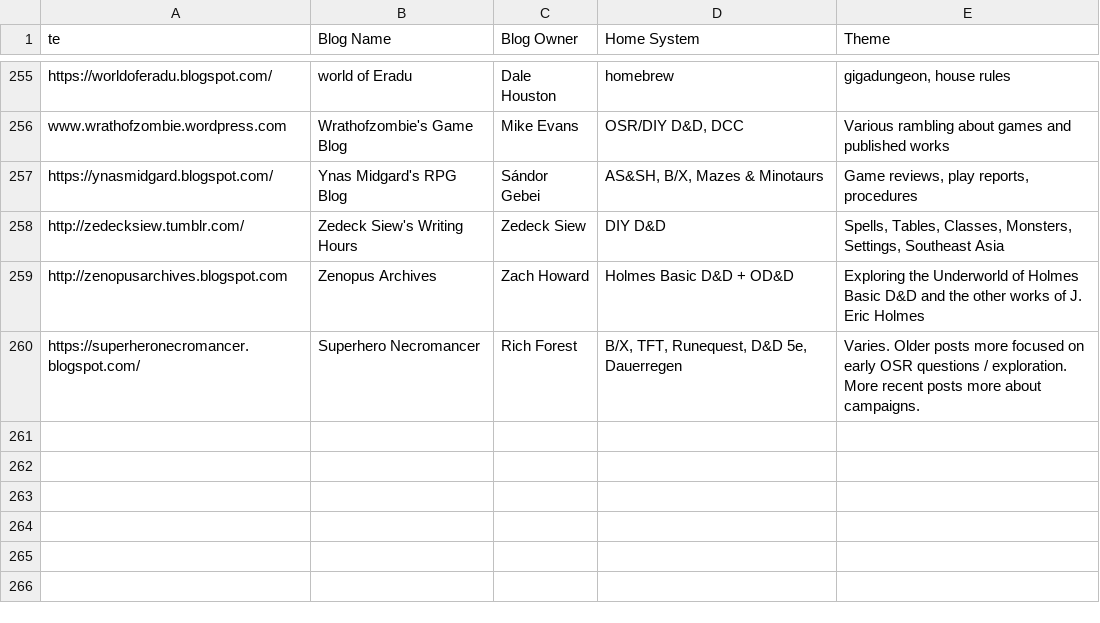
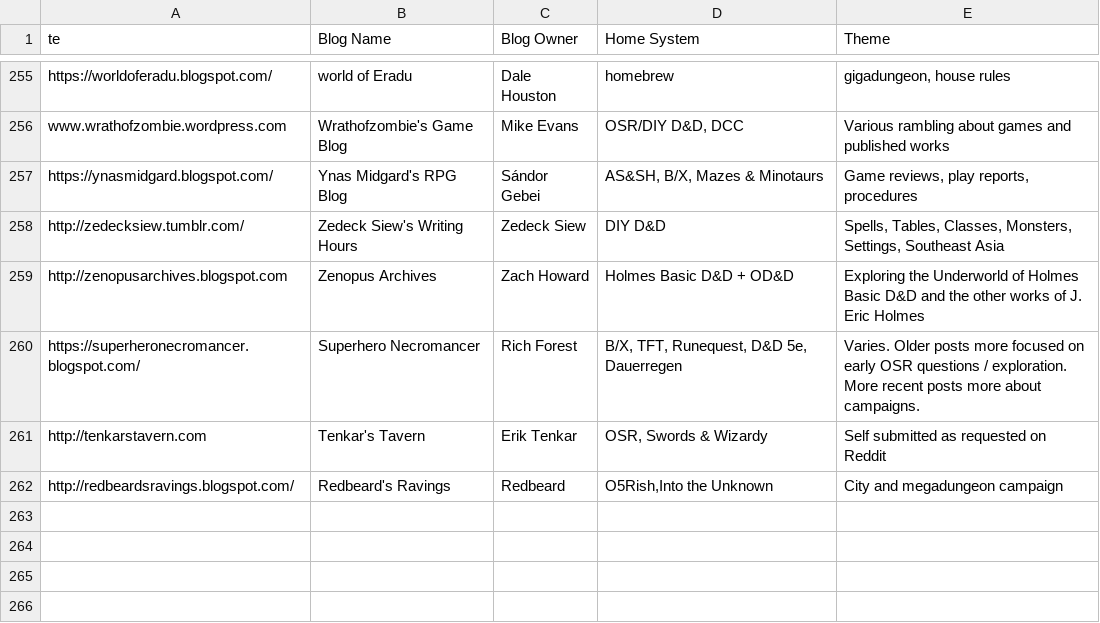
Before and after one commit to funkaoshi/osr-opml, a CSV file: osr.csv, drawn as a sheet; only a part is shown, gaps mark what is left out; the diff names each change by its address in the sheet, - before the commit and + after, or states it on an @@ line.

Commit message:
Update OPML file.
2 new blogs:
- Tenkar's Tavern by Erik Tenkar (http://tenkarstavern.com)
- Redbeard's Ravings by Redbeard (http://redbeardsravings.blogspot.com/)

```diff
--- a/osr.csv
+++ b/osr.csv
-row 261: (empty)
+row 261: http://tenkarstavern.com | Tenkar's Tavern | Erik Tenkar | OSR, Swords & Wizardy | Self submitted as requested on Reddit
-row 262: (empty)
+row 262: http://redbeardsravings.blogspot.com/ | Redbeard's Ravings | Redbeard | O5Rish,Into the Unknown | City and megadungeon campaign
```
Also changed, not shown: 2 other files.
